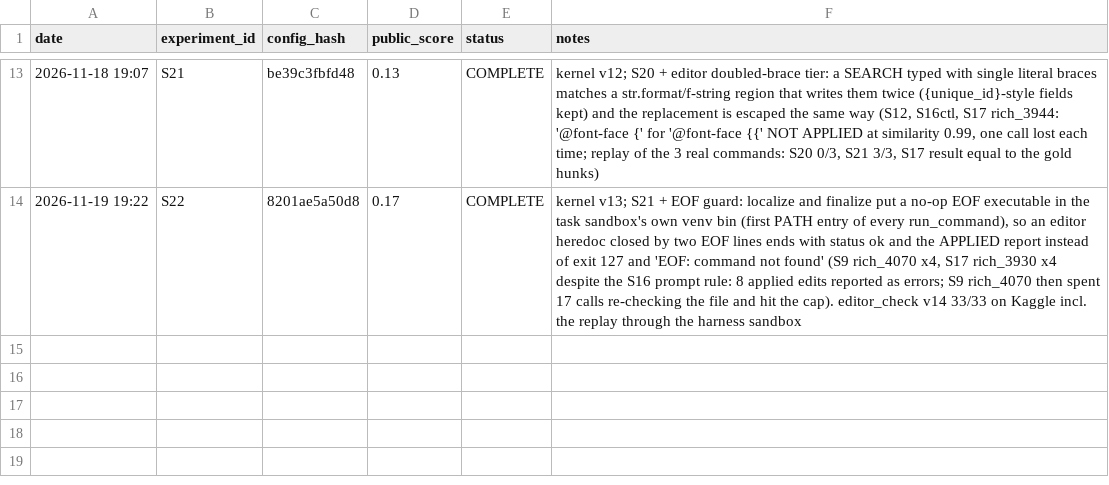
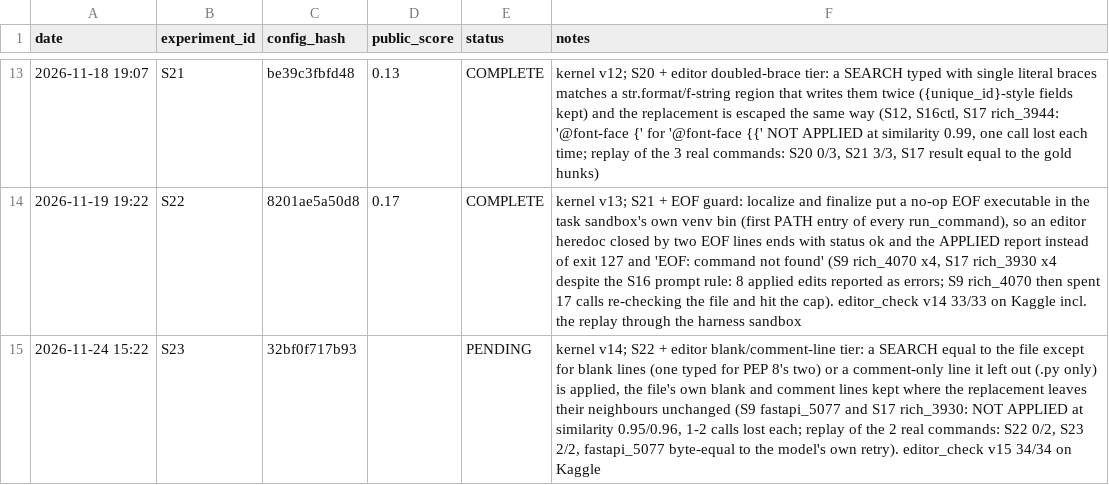
Before and after one commit to emamira02/gemma4-swe-agent, a CSV file: runs.csv, drawn as a sheet; only a part is shown, gaps mark what is left out.

Commit message:
loop: submit S23 (32bf0f717b93), pending

```diff
--- a/runs.csv
+++ b/runs.csv
@@ -14 +14,2 @@ date,experiment_id,config_hash,public_score,status,notes
 2026-11-19 19:22,S22,8201ae5a50d8,0.17,COMPLETE,"kernel v13; S21 + EOF guard: localize and finalize put a no-op EOF executable in the task sandbox's own venv bin (first PATH entry of every run_command), so an editor heredoc closed by two EOF lines ends with status ok and the APPLIED report instead of exit 127 and 'EOF: command not found' (S9 rich_4070 x4, S17 rich_3930 x4 despite the S16 prompt rule: 8 applied edits reported as errors; S9 rich_4070 then spent 17 calls re-checking the file and hit the cap). editor_check v14 33/33 on Kaggle incl. the replay through the harness sandbox"
+2026-11-24 15:22,S23,32bf0f717b93,,PENDING,"kernel v14; S22 + editor blank/comment-line tier: a SEARCH equal to the file except for blank lines (one typed for PEP 8's two) or a comment-only line it left out (.py only) is applied, the file's own blank and comment lines kept where the replacement leaves their neighbours unchanged (S9 fastapi_5077 and S17 rich_3930: NOT APPLIED at similarity 0.95/0.96, 1-2 calls lost each; replay of the 2 real commands: S22 0/2, S23 2/2, fastapi_5077 byte-equal to the model's own retry). editor_check v15 34/34 on Kaggle"
```
Also changed, not shown: 1 other file.
